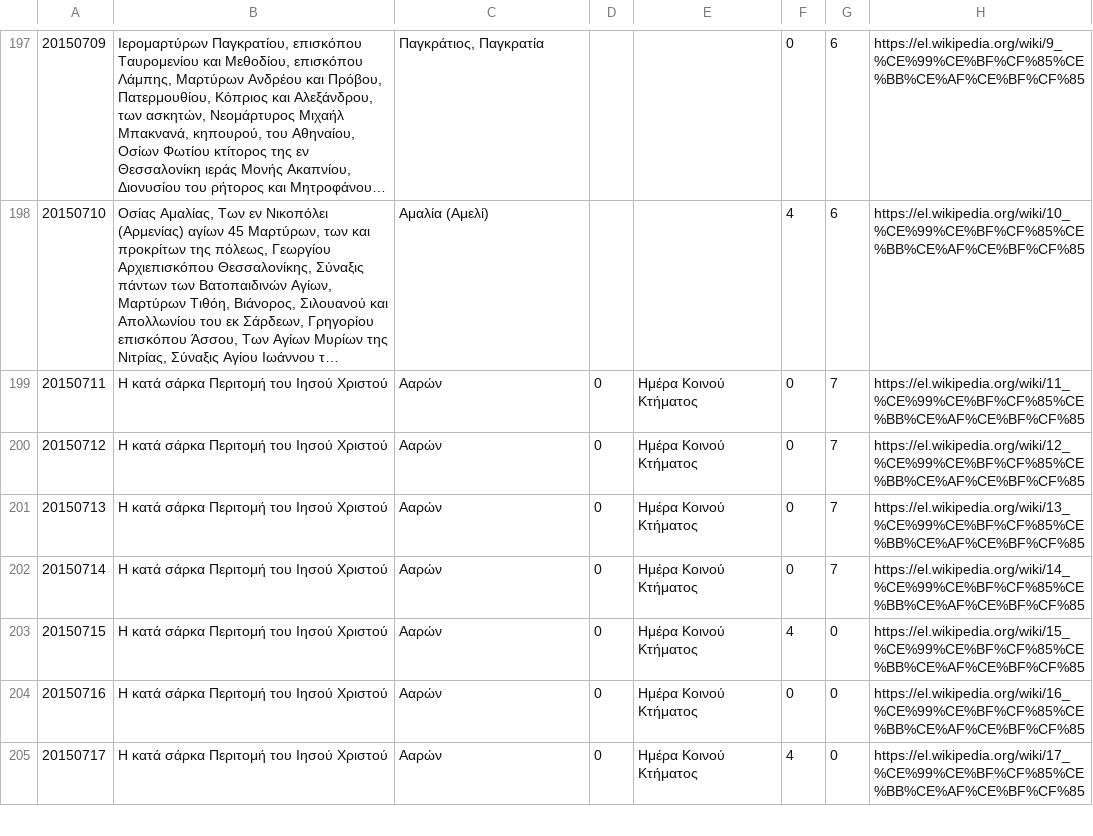
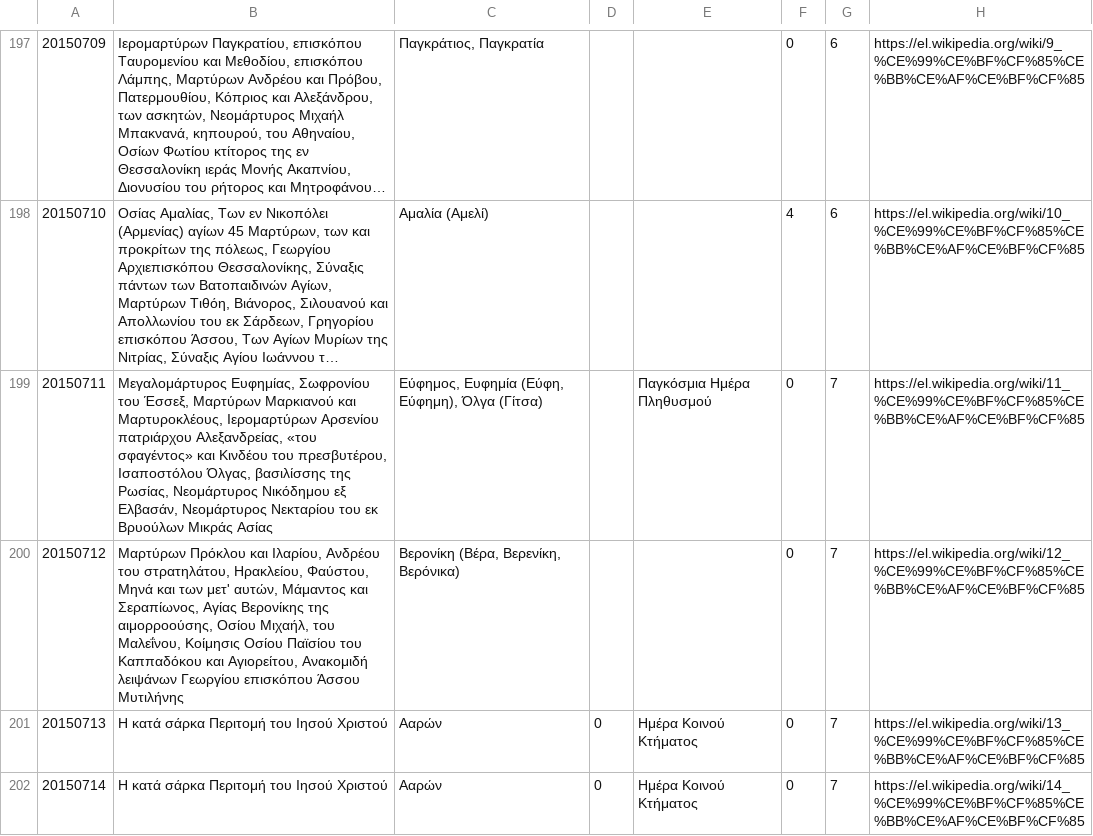
Before and after one commit to smekras/holydays-generator, a CSV file: files/2015.csv, drawn as a sheet; only a part is shown, gaps mark what is left out; the shorter side is filled out with more unchanged rows; long unchanged cells end in …; the diff names each change by its address in the sheet, - before the commit and + after, or states it on an @@ line.

```diff
--- a/files/2015.csv
+++ b/files/2015.csv
-B199: Η κατά σάρκα Περιτομή του Ιησού Χριστού
+B199: Μεγαλομάρτυρος Ευφημίας, Σωφρονίου του Έσσεξ, Μαρτύρων Μαρκιανού και Μαρτυροκλέους, Ιερομαρτύρων Αρσενίου πατριάρχου Αλεξανδρείας, «του σφαγέντος» και Κινδέου του πρεσβυτέρου, Ισαποστόλου Όλγας, βασιλίσσης της Ρωσίας, Νεομάρτυρος Νικόδημου εξ Ελβασάν, Νεομάρτυρος Νεκταρίου του εκ Βρυούλων Μικράς Ασίας
-C199: Ααρών
+C199: Εύφημος, Ευφημία (Εύφη, Εύφημη), Όλγα (Γίτσα)
-D199:D200: 0
+D199:D200: (empty)
-E199: Ημέρα Κοινού Κτήματος
+E199: Παγκόσμια Ημέρα Πληθυσμού
-B200: Η κατά σάρκα Περιτομή του Ιησού Χριστού
+B200: Μαρτύρων Πρόκλου και Ιλαρίου, Ανδρέου του στρατηλάτου, Ηρακλείου, Φαύστου, Μηνά και των μετ' αυτών, Μάμαντος και Σεραπίωνος, Αγίας Βερονίκης της αιμορροούσης, Οσίου Μιχαήλ, του Μαλεΐνου, Κοίμησις Οσίου Παϊσίου του Καππαδόκου και Αγιορείτου, Ανακομιδή λειψάνων Γεωργίου επισκόπου Άσσου Μυτιλήνης
-C200: Ααρών
+C200: Βερονίκη (Βέρα, Βερενίκη, Βερόνικα)
-E200: Ημέρα Κοινού Κτήματος
+E200: (empty)
```
Also changed, not shown: files/2015-old.csv, 4 other files.
